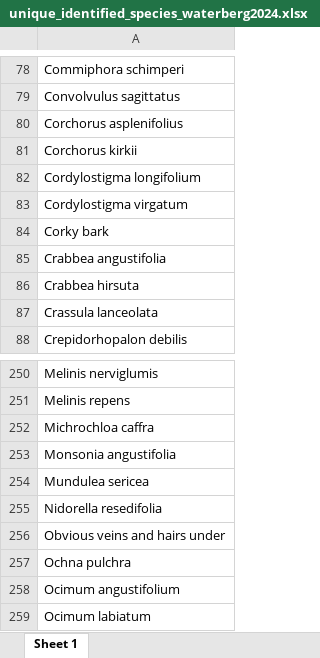
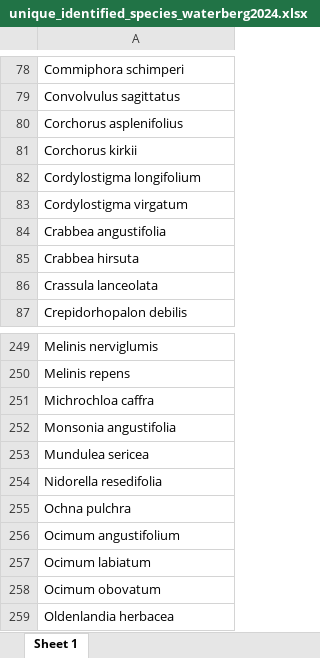
Before and after one commit to JonasTrepel/Waterberg2024, an Excel workbook: builds/species_lists/unique_identified_species_waterberg2024.xlsx, sheet Sheet 1, drawn as a sheet; only a part is shown, gaps mark what is left out; the shorter side is filled out with more unchanged rows; values as stored, in another font and other column widths than the file's, no borders; the diff names each change by its address in the sheet, - before the commit and + after, or states it on an @@ line.

Commit message:
update species lists

```diff
--- a/builds/species_lists/unique_identified_species_waterberg2024.xlsx (sheet Sheet 1)
+++ b/builds/species_lists/unique_identified_species_waterberg2024.xlsx (sheet Sheet 1)
-row 84: Corky bark
-row 256: Obvious veins and hairs under
```
Also changed, not shown: builds/species_lists/ants_farm_species_list.xlsx, builds/species_lists/plot_species_list_waterberg2024.xlsx, 12 other files.
